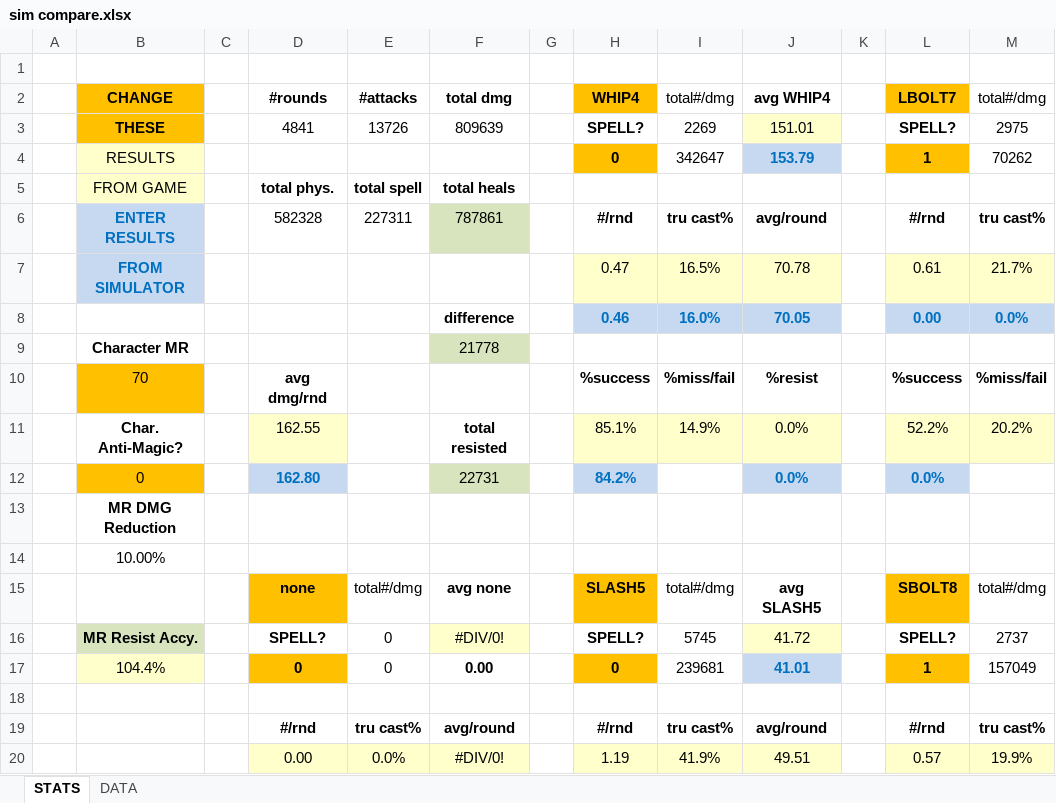
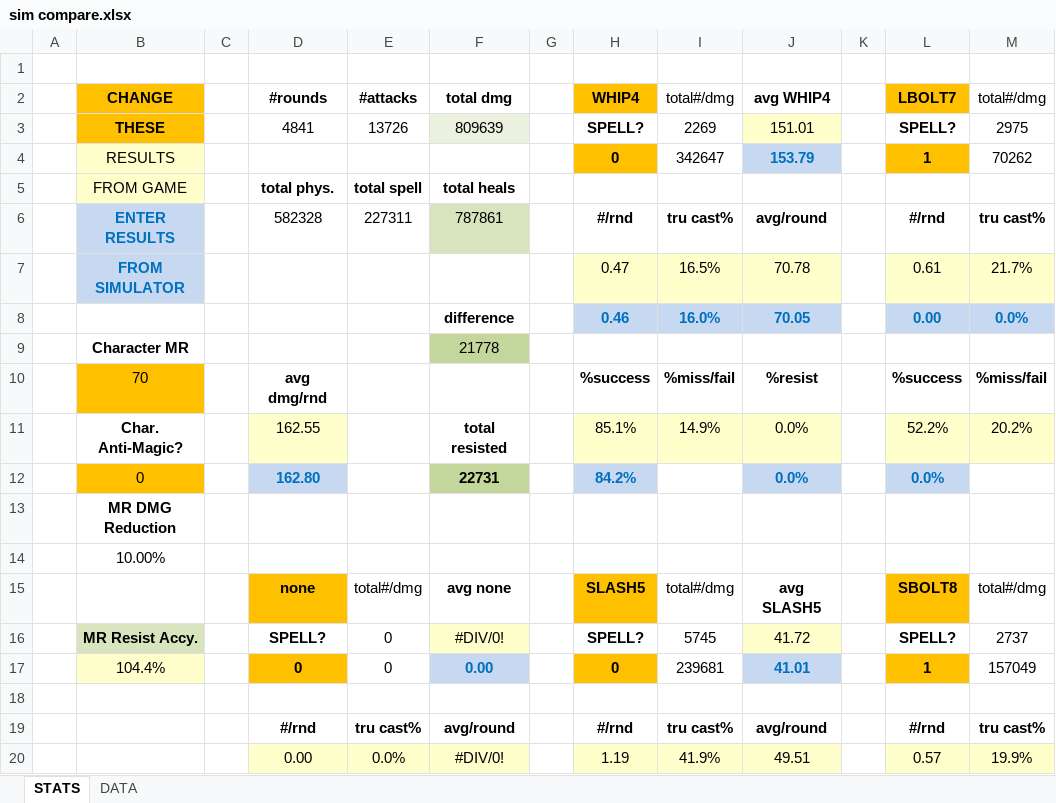
Before and after one commit to syntax53/MajorMUD-PHP-Monster-Sim, an Excel workbook: sim compare.xlsx, sheet STATS, drawn as a sheet; only a part is shown; values as stored, in another font and other column widths than the file's, no borders; the diff names each change by its address in the sheet, - before the commit and + after, or states it on an @@ line.

Commit message:
updated

```diff
--- a/sim compare.xlsx (sheet STATS)
+++ b/sim compare.xlsx (sheet STATS)
-F3 fill: none
+F3 fill: #EBF1DE
-F9 fill: #D7E4BD
+F9 fill: #C3D69B
@@ F12 fill: #D7E4BD → #C3D69B, bold: off → on @@
@@ F17 fill: none → #C6D9F1, text colour: black → #0070C0 @@
```
